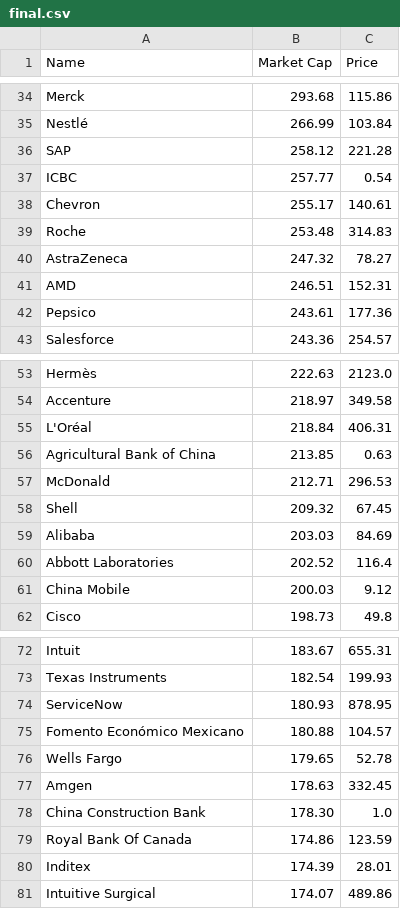
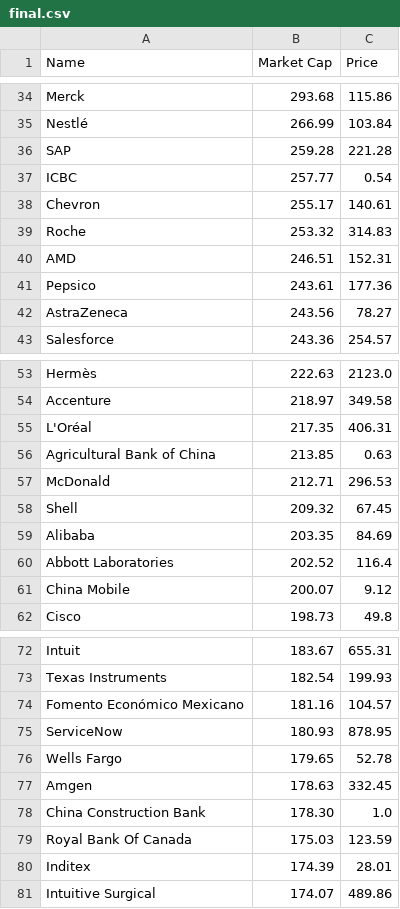
Before and after one commit to bi-cnc/Top_companies_market_cap, a CSV file: final.csv, drawn as a sheet; only a part is shown, gaps mark what is left out; the diff covers the shown part only.

Commit message:
Update final.csv

```diff
--- a/final.csv
+++ b/final.csv
@@ -35,9 +35,9 @@ Merck,293.68,115.86
 Nestlé,266.99,103.84
-SAP,258.12,221.28
+SAP,259.28,221.28
 ICBC,257.77,0.54
 Chevron,255.17,140.61
-Roche,253.48,314.83
-AstraZeneca,247.32,78.27
+Roche,253.32,314.83
 AMD,246.51,152.31
 Pepsico,243.61,177.36
+AstraZeneca,243.56,78.27
 Salesforce,243.36,254.57
@@ -54,3 +54,3 @@ Hermès,222.63,2123.0
 Accenture,218.97,349.58
-L'Oréal,218.84,406.31
+L'Oréal,217.35,406.31
 Agricultural Bank of China,213.85,0.63
@@ -58,5 +58,5 @@ McDonald,212.71,296.53
 Shell,209.32,67.45
-Alibaba,203.03,84.69
+Alibaba,203.35,84.69
 Abbott Laboratories,202.52,116.4
-China Mobile,200.03,9.12
+China Mobile,200.07,9.12
 Cisco,198.73,49.8
@@ -73,4 +73,4 @@ Intuit,183.67,655.31
 Texas Instruments,182.54,199.93
+Fomento Económico Mexicano,181.16,104.57
 ServiceNow,180.93,878.95
-Fomento Económico Mexicano,180.88,104.57
 Wells Fargo,179.65,52.78
@@ -78,3 +78,3 @@ Amgen,178.63,332.45
 China Construction Bank,178.30,1.0
-Royal Bank Of Canada,174.86,123.59
+Royal Bank Of Canada,175.03,123.59
 Inditex,174.39,28.01
```
Also changed, not shown: 7 edited cells elsewhere in this file.
